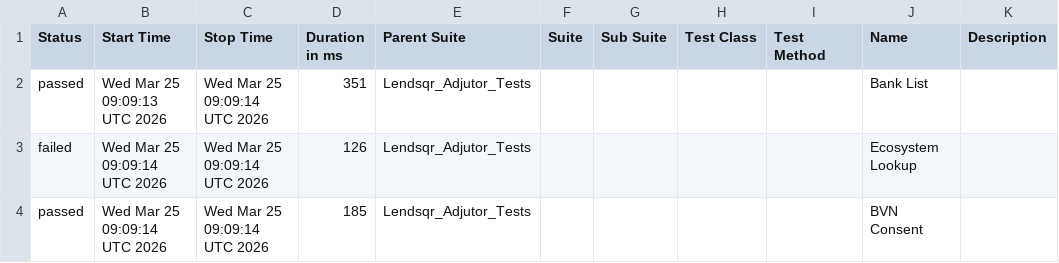
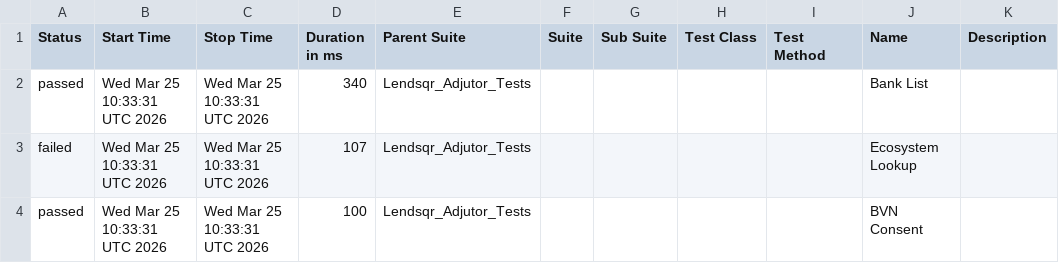
Before and after one commit to deji2443/lendsqr-qa-automation, a CSV file: data/suites.csv, drawn as a sheet.

```diff
--- a/data/suites.csv
+++ b/data/suites.csv
@@ -1,4 +1,4 @@
 "Status","Start Time","Stop Time","Duration in ms","Parent Suite","Suite","Sub Suite","Test Class","Test Method","Name","Description"
-"passed","Wed Mar 25 09:09:13 UTC 2026","Wed Mar 25 09:09:14 UTC 2026","351","Lendsqr_Adjutor_Tests","","","","","Bank List",""
-"failed","Wed Mar 25 09:09:14 UTC 2026","Wed Mar 25 09:09:14 UTC 2026","126","Lendsqr_Adjutor_Tests","","","","","Ecosystem Lookup",""
-"passed","Wed Mar 25 09:09:14 UTC 2026","Wed Mar 25 09:09:14 UTC 2026","185","Lendsqr_Adjutor_Tests","","","","","BVN Consent",""
+"passed","Wed Mar 25 10:33:31 UTC 2026","Wed Mar 25 10:33:31 UTC 2026","340","Lendsqr_Adjutor_Tests","","","","","Bank List",""
+"failed","Wed Mar 25 10:33:31 UTC 2026","Wed Mar 25 10:33:31 UTC 2026","107","Lendsqr_Adjutor_Tests","","","","","Ecosystem Lookup",""
+"passed","Wed Mar 25 10:33:31 UTC 2026","Wed Mar 25 10:33:31 UTC 2026","100","Lendsqr_Adjutor_Tests","","","","","BVN Consent",""
```
Also changed, not shown: 31 other files.
